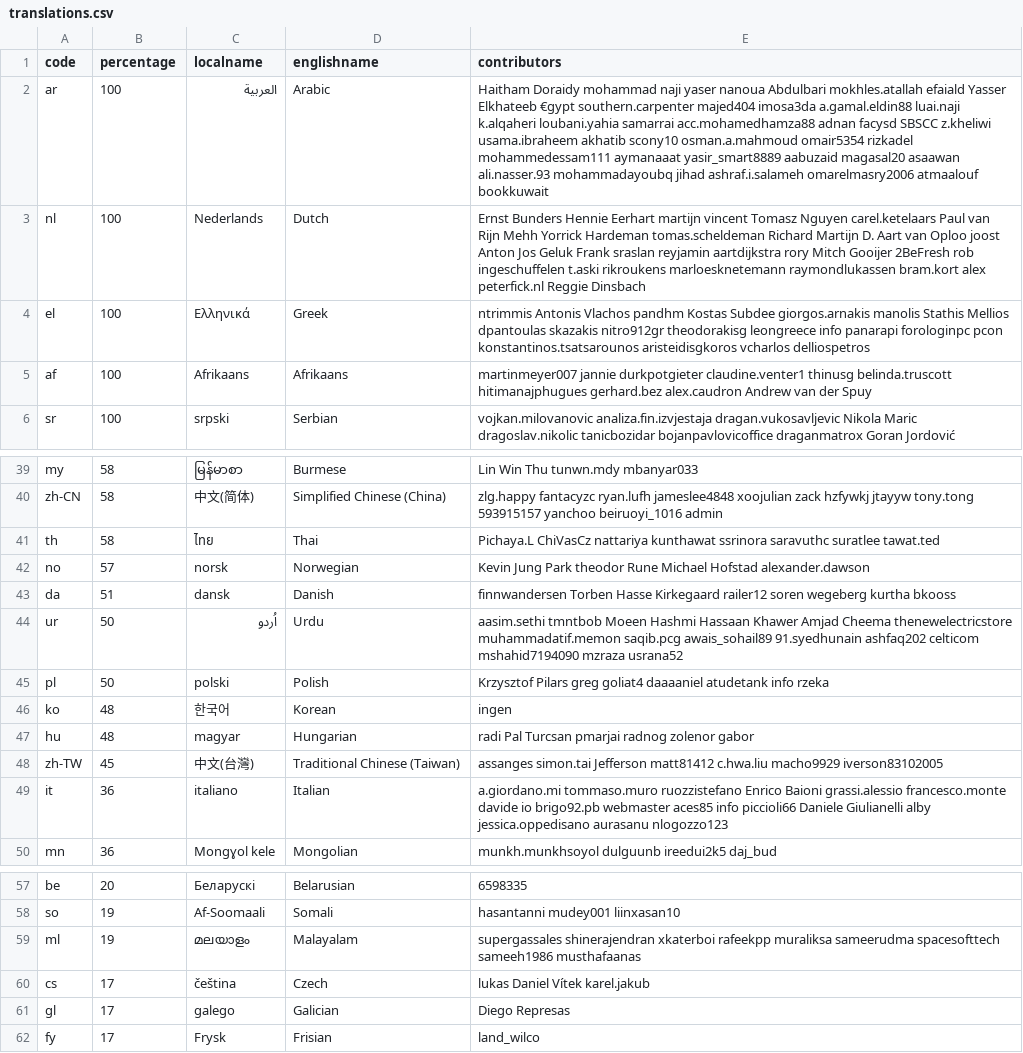
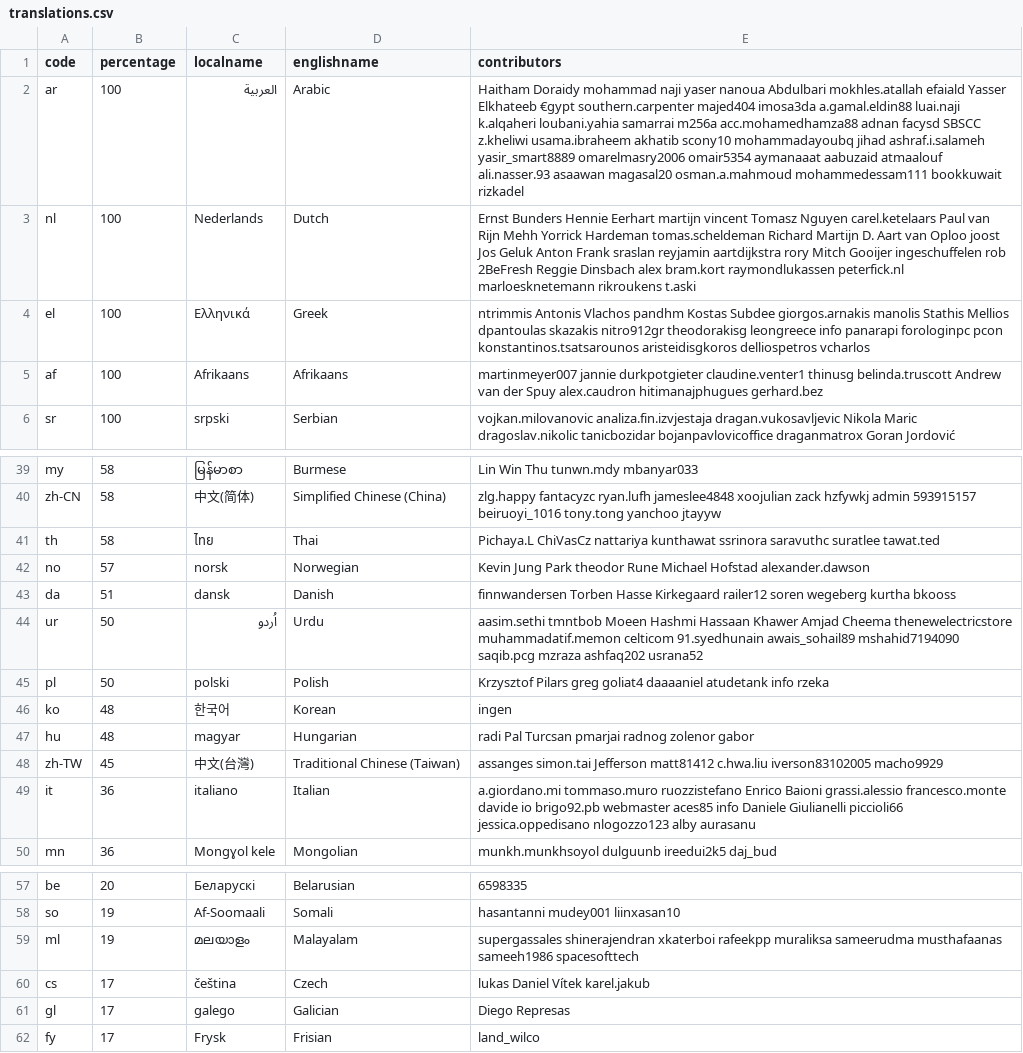
Before and after one commit to 3etechinns/www.manager.io, a CSV file: _data/translations.csv, drawn as a sheet; only a part is shown, gaps mark what is left out; the diff covers the shown part only; the diff names each change by its address in the sheet, - before the commit and + after, or states it on an @@ line.

```diff
--- a/_data/translations.csv
+++ b/_data/translations.csv
-E2 (contributors): …loubani.yahia samarrai acc.mohamedhamza88 adnan facysd SBSCC z.kheliwi usama.ibraheem akhatib scony10 osman.a.mahmoud omair5354 rizkadel mohammedessam111 aymanaaat yasir_smart8889 aabuzaid magasal20 asaawan ali.nasser.93 mohammadayoubq jihad ashraf.i.salameh omarelmasry2006 atmaalouf bookkuwait
+E2 (contributors): …loubani.yahia samarrai m256a acc.mohamedhamza88 adnan facysd SBSCC z.kheliwi usama.ibraheem akhatib scony10 mohammadayoubq jihad ashraf.i.salameh yasir_smart8889 omarelmasry2006 omair5354 aymanaaat aabuzaid atmaalouf ali.nasser.93 asaawan magasal20 osman.a.mahmoud mohammedessam111 bookkuwait rizkadel
-E3 (contributors): …Oploo joost Anton Jos Geluk Frank sraslan reyjamin aartdijkstra rory Mitch Gooijer 2BeFresh rob ingeschuffelen t.aski rikroukens marloesknetemann raymondlukassen bram.kort alex peterfick.nl Reggie Dinsbach
+E3 (contributors): …Oploo joost Jos Geluk Anton Frank sraslan reyjamin aartdijkstra rory Mitch Gooijer ingeschuffelen rob 2BeFresh Reggie Dinsbach alex bram.kort raymondlukassen peterfick.nl marloesknetemann rikroukens t.aski
-E4 (contributors): …konstantinos.tsatsarounos aristeidisgkoros vcharlos delliospetros
+E4 (contributors): …konstantinos.tsatsarounos aristeidisgkoros delliospetros vcharlos
-E5 (contributors): …thinusg belinda.truscott hitimanajphugues gerhard.bez alex.caudron Andrew van der Spuy
+E5 (contributors): …thinusg belinda.truscott Andrew van der Spuy alex.caudron hitimanajphugues gerhard.bez
-E40 (contributors): …zack hzfywkj jtayyw tony.tong 593915157 yanchoo beiruoyi_1016 admin
+E40 (contributors): …zack hzfywkj admin 593915157 beiruoyi_1016 tony.tong yanchoo jtayyw
-E44 (contributors): …thenewelectricstore muhammadatif.memon saqib.pcg awais_sohail89 91.syedhunain ashfaq202 celticom mshahid7194090 mzraza usrana52
+E44 (contributors): …thenewelectricstore muhammadatif.memon celticom 91.syedhunain awais_sohail89 mshahid7194090 saqib.pcg mzraza ashfaq202 usrana52
-E48 (contributors): …matt81412 c.hwa.liu macho9929 iverson83102005
+E48 (contributors): …matt81412 c.hwa.liu iverson83102005 macho9929
-E49 (contributors): …aces85 info piccioli66 Daniele Giulianelli alby jessica.oppedisano aurasanu nlogozzo123
+E49 (contributors): …aces85 info Daniele Giulianelli piccioli66 jessica.oppedisano nlogozzo123 alby aurasanu
-E59 (contributors): …muraliksa sameerudma spacesofttech sameeh1986 musthafaanas
+E59 (contributors): …muraliksa sameerudma musthafaanas sameeh1986 spacesofttech
```
Also changed, not shown: 13 edited cells elsewhere in this file.
